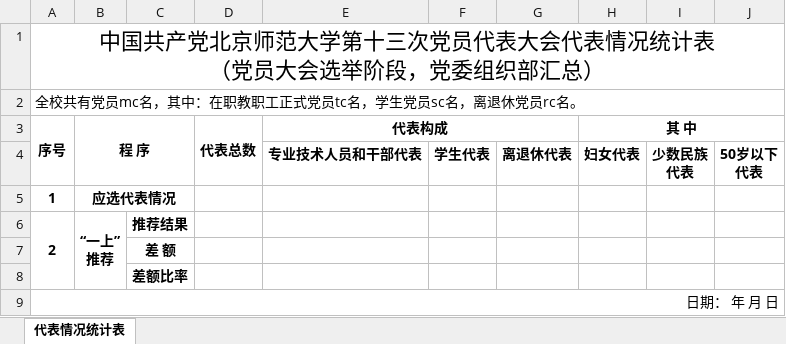
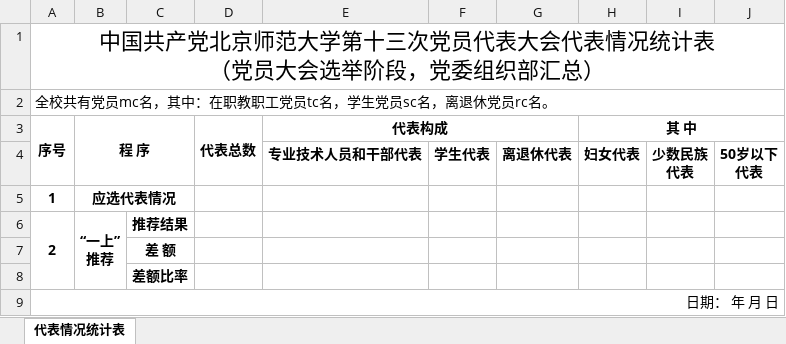
Before and after one commit to xvchaoqun/owip, an Excel workbook: src/main/resources/xlsx/pcs/prList-4.xlsx, sheet 代表情况统计表, drawn as a sheet; values as stored, in another font and other column widths than the file's, no borders; charts and pictures not drawn; the diff names each change by its address in the sheet, - before the commit and + after, or states it on an @@ line.

```diff
--- a/src/main/resources/xlsx/pcs/prList-4.xlsx (sheet 代表情况统计表)
+++ b/src/main/resources/xlsx/pcs/prList-4.xlsx (sheet 代表情况统计表)
-A2 (序号): 全校共有党员mc名，其中：在职教职工正式党员tc名，学生党员sc名，离退休党员rc名。
+A2 (序号): 全校共有党员mc名，其中：在职教职工党员tc名，学生党员sc名，离退休党员rc名。
```
Also changed, not shown: 6 other files.
